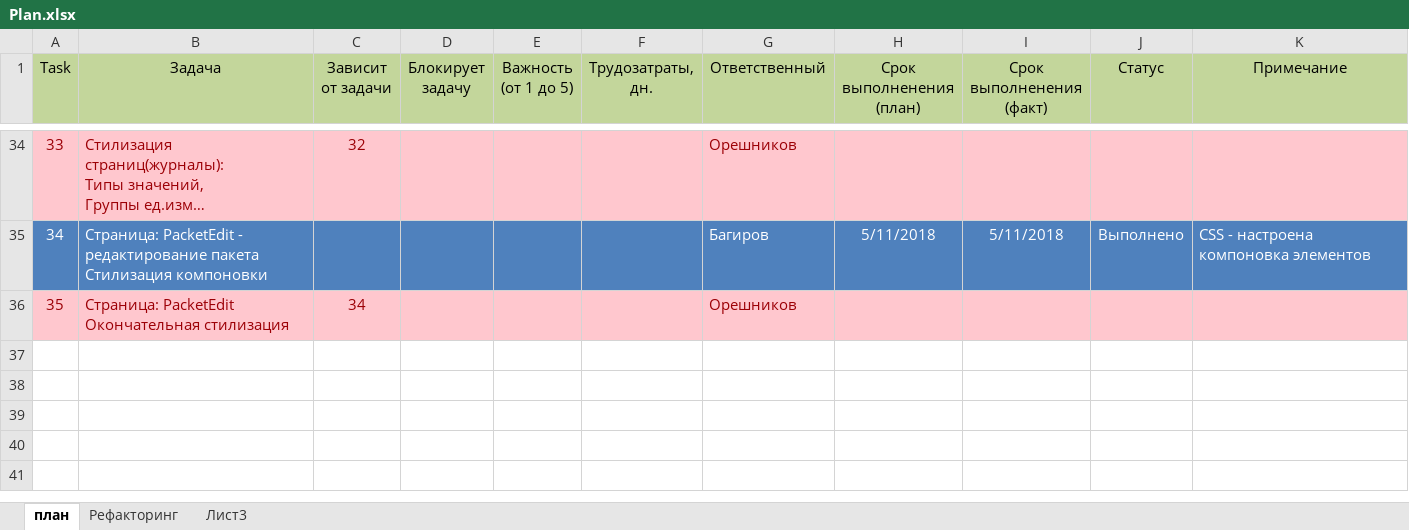
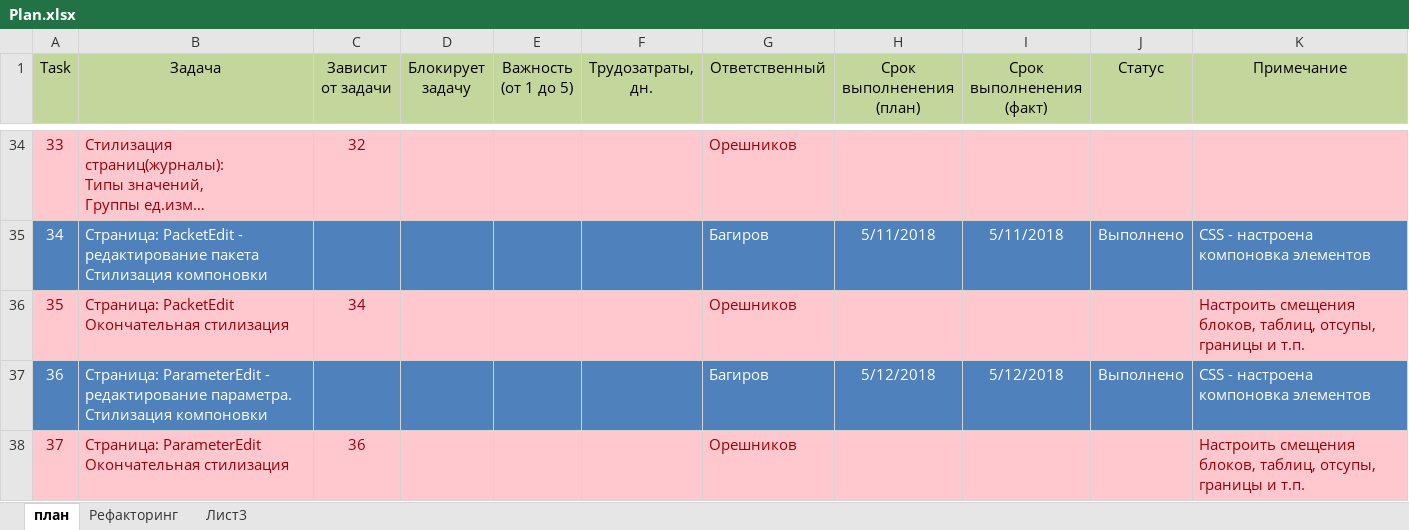
Before and after one commit to noteplot/website, an Excel workbook: Plan.xlsx, sheet план, drawn as a sheet; only a part is shown, gaps mark what is left out; long unchanged cells end in …; values as stored, in another font and other column widths than the file's, no borders; ↵ is a line break in a cell; the diff names each change by its address in the sheet, - before the commit and + after, or states it on an @@ line.

Commit message:
Task 36 -стилизация компоновки страницы редактирования параметра

```diff
--- a/Plan.xlsx (sheet план)
+++ b/Plan.xlsx (sheet план)
-K36 (Примечание): (empty)
+K36 (Примечание): Настроить смещения блоков, таблиц, отсупы, границы и т.п.
+row 37: 36 | Страница: ParameterEdit - редактирование параметра. ↵ Стилизация компоновки |  |  |  |  | Багиров | 5/12/2018 | 5/12/2018 | Выполнено | CSS - настроена компоновка элементов
+row 38: 37 | Страница: ParameterEdit ↵ Окончательная стилизация | 36 |  |  |  | Орешников |  |  |  | Настроить смещения блоков, таблиц, отсупы, границы и т.п.
```
Also changed, not shown: 3 other files.
